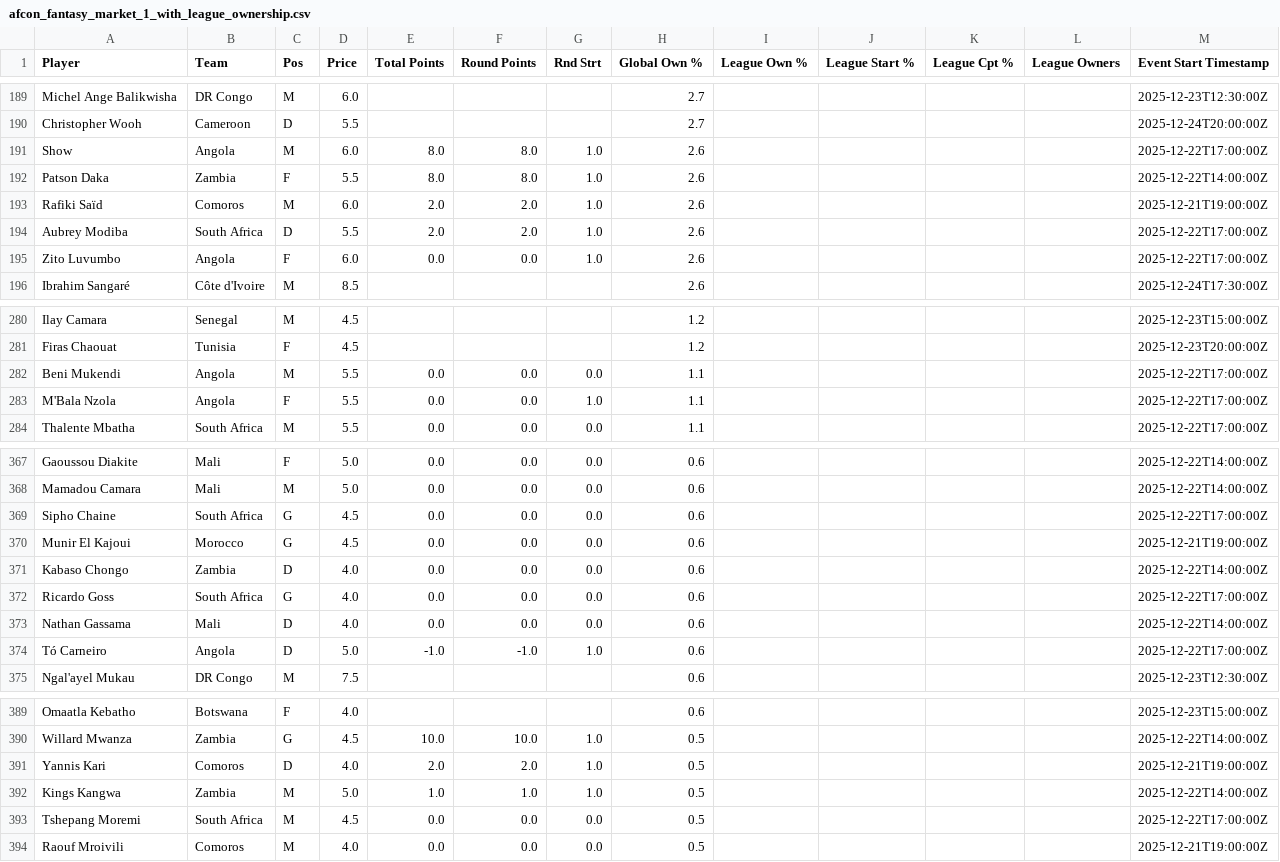
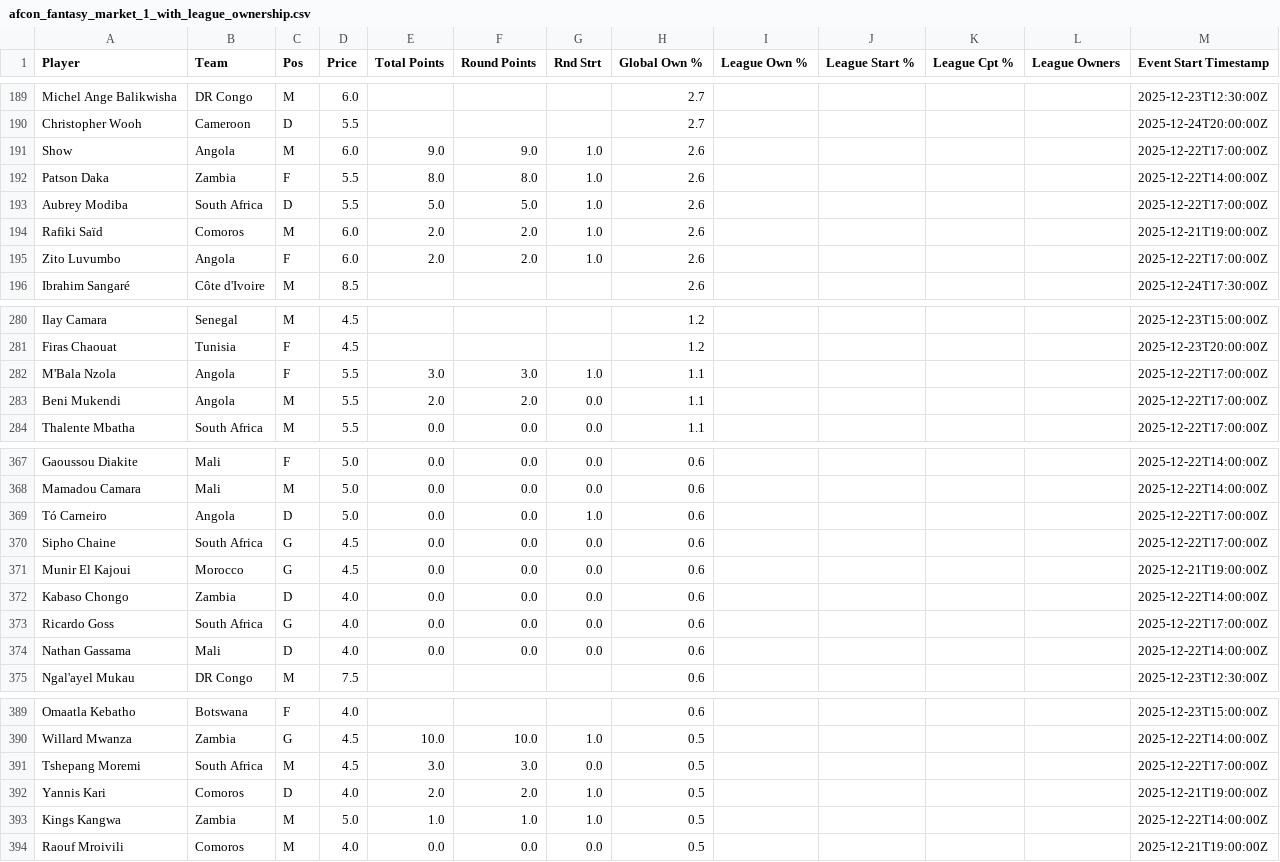
Before and after one commit to ds-oliver/afcon, a CSV file: data/afcon_fantasy_market_1_with_league_ownership.csv, drawn as a sheet; only a part is shown, gaps mark what is left out; the diff covers the shown part only.

```diff
--- a/data/afcon_fantasy_market_1_with_league_ownership.csv
+++ b/data/afcon_fantasy_market_1_with_league_ownership.csv
@@ -190,7 +190,7 @@ Michel Ange Balikwisha,DR Congo,M,6.0,,,,2.7,,,,,2025-12-23T12:30:00Z
 Christopher Wooh,Cameroon,D,5.5,,,,2.7,,,,,2025-12-24T20:00:00Z
-Show,Angola,M,6.0,8.0,8.0,1.0,2.6,,,,,2025-12-22T17:00:00Z
+Show,Angola,M,6.0,9.0,9.0,1.0,2.6,,,,,2025-12-22T17:00:00Z
 Patson Daka,Zambia,F,5.5,8.0,8.0,1.0,2.6,,,,,2025-12-22T14:00:00Z
+Aubrey Modiba,South Africa,D,5.5,5.0,5.0,1.0,2.6,,,,,2025-12-22T17:00:00Z
 Rafiki Saïd,Comoros,M,6.0,2.0,2.0,1.0,2.6,,,,,2025-12-21T19:00:00Z
-Aubrey Modiba,South Africa,D,5.5,2.0,2.0,1.0,2.6,,,,,2025-12-22T17:00:00Z
-Zito Luvumbo,Angola,F,6.0,0.0,0.0,1.0,2.6,,,,,2025-12-22T17:00:00Z
+Zito Luvumbo,Angola,F,6.0,2.0,2.0,1.0,2.6,,,,,2025-12-22T17:00:00Z
 Ibrahim Sangaré,Côte d'Ivoire,M,8.5,,,,2.6,,,,,2025-12-24T17:30:00Z
@@ -281,4 +281,4 @@ Ilay Camara,Senegal,M,4.5,,,,1.2,,,,,2025-12-23T15:00:00Z
 Firas Chaouat,Tunisia,F,4.5,,,,1.2,,,,,2025-12-23T20:00:00Z
-Beni Mukendi,Angola,M,5.5,0.0,0.0,0.0,1.1,,,,,2025-12-22T17:00:00Z
-M'Bala Nzola,Angola,F,5.5,0.0,0.0,1.0,1.1,,,,,2025-12-22T17:00:00Z
+M'Bala Nzola,Angola,F,5.5,3.0,3.0,1.0,1.1,,,,,2025-12-22T17:00:00Z
+Beni Mukendi,Angola,M,5.5,2.0,2.0,0.0,1.1,,,,,2025-12-22T17:00:00Z
 Thalente Mbatha,South Africa,M,5.5,0.0,0.0,0.0,1.1,,,,,2025-12-22T17:00:00Z
@@ -368,2 +368,3 @@ Gaoussou Diakite,Mali,F,5.0,0.0,0.0,0.0,0.6,,,,,2025-12-22T14:00:00Z
 Mamadou Camara,Mali,M,5.0,0.0,0.0,0.0,0.6,,,,,2025-12-22T14:00:00Z
+Tó Carneiro,Angola,D,5.0,0.0,0.0,1.0,0.6,,,,,2025-12-22T17:00:00Z
 Sipho Chaine,South Africa,G,4.5,0.0,0.0,0.0,0.6,,,,,2025-12-22T17:00:00Z
@@ -373,3 +374,2 @@ Ricardo Goss,South Africa,G,4.0,0.0,0.0,0.0,0.6,,,,,2025-12-22T17:00:00Z
 Nathan Gassama,Mali,D,4.0,0.0,0.0,0.0,0.6,,,,,2025-12-22T14:00:00Z
-Tó Carneiro,Angola,D,5.0,-1.0,-1.0,1.0,0.6,,,,,2025-12-22T17:00:00Z
 Ngal'ayel Mukau,DR Congo,M,7.5,,,,0.6,,,,,2025-12-23T12:30:00Z
@@ -390,5 +390,5 @@ Omaatla Kebatho,Botswana,F,4.0,,,,0.6,,,,,2025-12-23T15:00:00Z
 Willard Mwanza,Zambia,G,4.5,10.0,10.0,1.0,0.5,,,,,2025-12-22T14:00:00Z
+Tshepang Moremi,South Africa,M,4.5,3.0,3.0,0.0,0.5,,,,,2025-12-22T17:00:00Z
 Yannis Kari,Comoros,D,4.0,2.0,2.0,1.0,0.5,,,,,2025-12-21T19:00:00Z
 Kings Kangwa,Zambia,M,5.0,1.0,1.0,1.0,0.5,,,,,2025-12-22T14:00:00Z
-Tshepang Moremi,South Africa,M,4.5,0.0,0.0,0.0,0.5,,,,,2025-12-22T17:00:00Z
 Raouf Mroivili,Comoros,M,4.0,0.0,0.0,0.0,0.5,,,,,2025-12-21T19:00:00Z
```
Also changed, not shown: 1 added row, 1 removed row and 28 edited cells elsewhere in this file, data/afcon_fantasy_market_1.csv.
